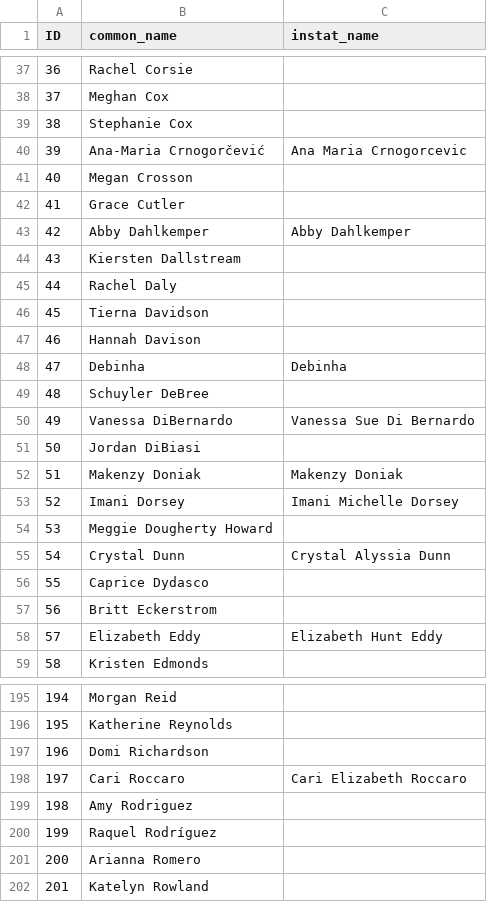
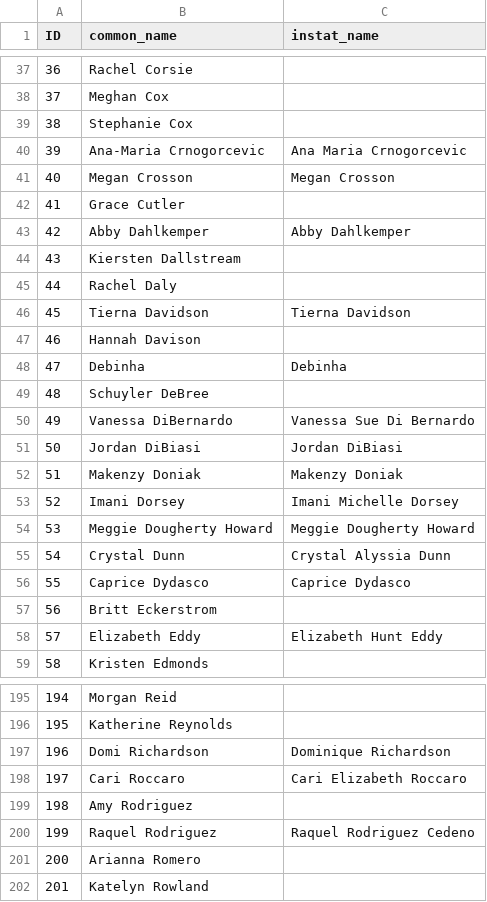
Before and after one commit to ashnaguliani/instat-parser, a CSV file: players_table.csv, drawn as a sheet; only a part is shown, gaps mark what is left out; the diff covers the shown part only.

```diff
--- a/players_table.csv
+++ b/players_table.csv
@@ -39,4 +39,4 @@ ID,common_name,instat_name
 38,Stephanie Cox,
-39,Ana-Maria Crnogorčević,Ana Maria Crnogorcevic
-40,Megan Crosson,
+39,Ana-Maria Crnogorcevic,Ana Maria Crnogorcevic
+40,Megan Crosson,Megan Crosson
 41,Grace Cutler,
@@ -45,3 +45,3 @@ ID,common_name,instat_name
 44,Rachel Daly,
-45,Tierna Davidson,
+45,Tierna Davidson,Tierna Davidson
 46,Hannah Davison,
@@ -50,8 +50,8 @@ ID,common_name,instat_name
 49,Vanessa DiBernardo,Vanessa Sue Di Bernardo
-50,Jordan DiBiasi,
+50,Jordan DiBiasi,Jordan DiBiasi
 51,Makenzy Doniak,Makenzy Doniak
 52,Imani Dorsey,Imani Michelle Dorsey
-53,Meggie Dougherty Howard,
+53,Meggie Dougherty Howard,Meggie Dougherty Howard
 54,Crystal Dunn,Crystal Alyssia Dunn
-55,Caprice Dydasco,
+55,Caprice Dydasco,Caprice Dydasco
 56,Britt Eckerstrom,
@@ -196,6 +196,6 @@ ID,common_name,instat_name
 195,Katherine Reynolds,
-196,Domi Richardson,
+196,Domi Richardson,Dominique Richardson
 197,Cari Roccaro,Cari Elizabeth Roccaro
 198,Amy Rodriguez,
-199,Raquel Rodríguez,
+199,Raquel Rodriguez,Raquel Rodriguez Cedeno
 200,Arianna Romero,
```
Also changed, not shown: 25 edited cells elsewhere in this file, 7 other files.
